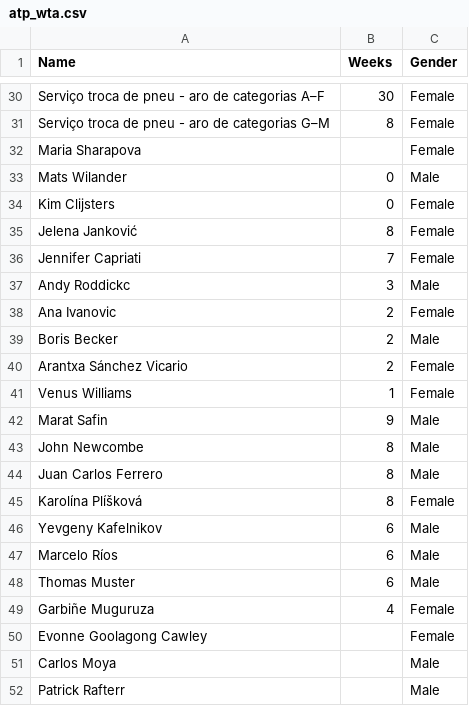
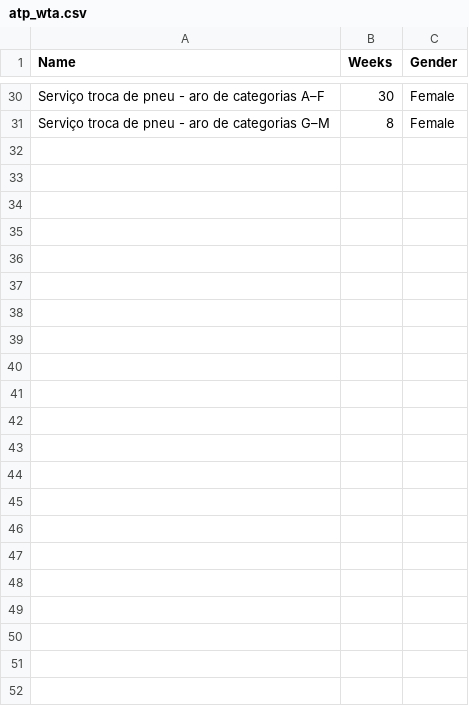
Before and after one commit to emanuelplatypus/projettoaplicado, a CSV file: atp_wta.csv, drawn as a sheet; only a part is shown, gaps mark what is left out.

Commit message:
Update atp_wta.csv

```diff
--- a/atp_wta.csv
+++ b/atp_wta.csv
@@ -31,22 +31 @@ Serviço troca de pneu - aro de categorias A–F,30,Female
 Serviço troca de pneu - aro de categorias G–M,8,Female
-Maria Sharapova,,Female
-Mats Wilander,0,Male
-Kim Clijsters,0,Female
-Jelena Janković,8,Female
-Jennifer Capriati,7,Female
-Andy Roddickc,3,Male
-Ana Ivanovic,2,Female
-Boris Becker,2,Male
-Arantxa Sánchez Vicario,2,Female
-Venus Williams,1,Female
-Marat Safin,9,Male
-John Newcombe,8,Male
-Juan Carlos Ferrero,8,Male
-Karolína Plíšková,8,Female
-Yevgeny Kafelnikov,6,Male
-Marcelo Ríos,6,Male
-Thomas Muster,6,Male
-Garbiñe Muguruza,4,Female
-Evonne Goolagong Cawley,,Female
-Carlos Moya,,Male
-Patrick Rafterr,,Male
```
